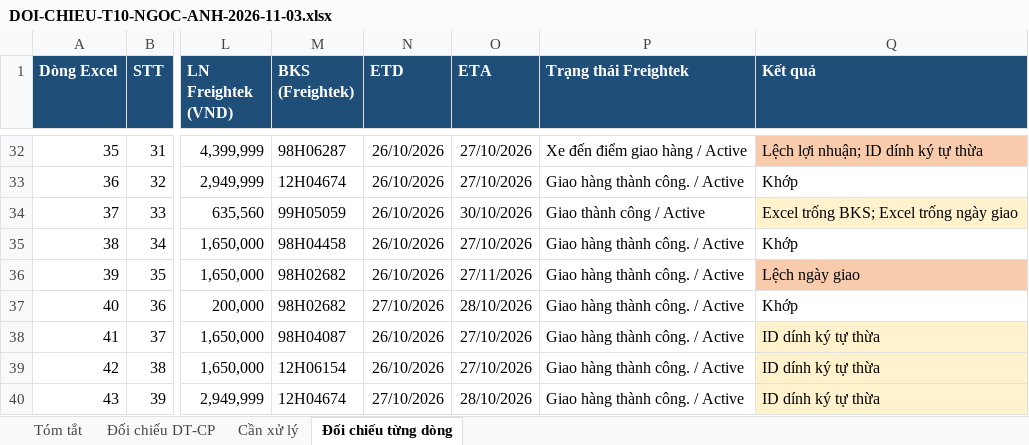
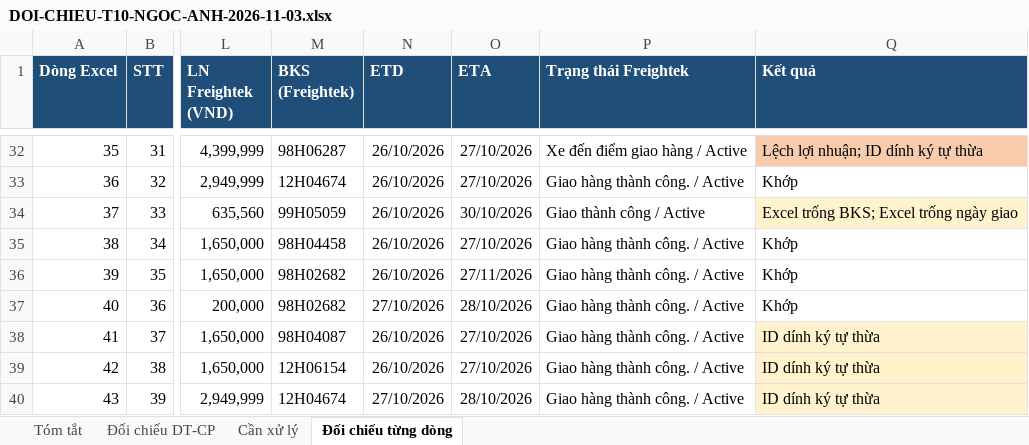
Before and after one commit to floranguyenatc-design/Du-an-Trang, an Excel workbook: 09-CONG-TY-LOGISTICS-FTG/DOI-CHIEU-T10-NGOC-ANH-2026-11-03.xlsx, sheet Đối chiếu từng dòng, drawn as a sheet; only a part is shown, gaps mark what is left out; values as stored, in another font and other column widths than the file's, no borders; the diff names each change by its address in the sheet, - before the commit and + after, or states it on an @@ line.

```diff
--- a/09-CONG-TY-LOGISTICS-FTG/DOI-CHIEU-T10-NGOC-ANH-2026-11-03.xlsx (sheet Đối chiếu từng dòng)
+++ b/09-CONG-TY-LOGISTICS-FTG/DOI-CHIEU-T10-NGOC-ANH-2026-11-03.xlsx (sheet Đối chiếu từng dòng)
-Q36 (Kết quả): Lệch ngày giao
+Q36 (Kết quả): Khớp
-Q36 fill: #F8CBAD
+Q36 fill: none
```
Also changed, not shown: sheet Cần xử lý, sheet Đối chiếu DT-CP.
